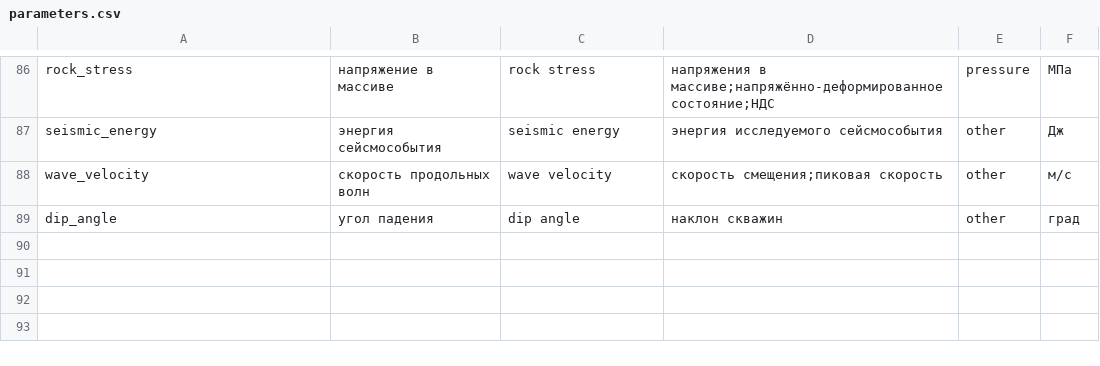
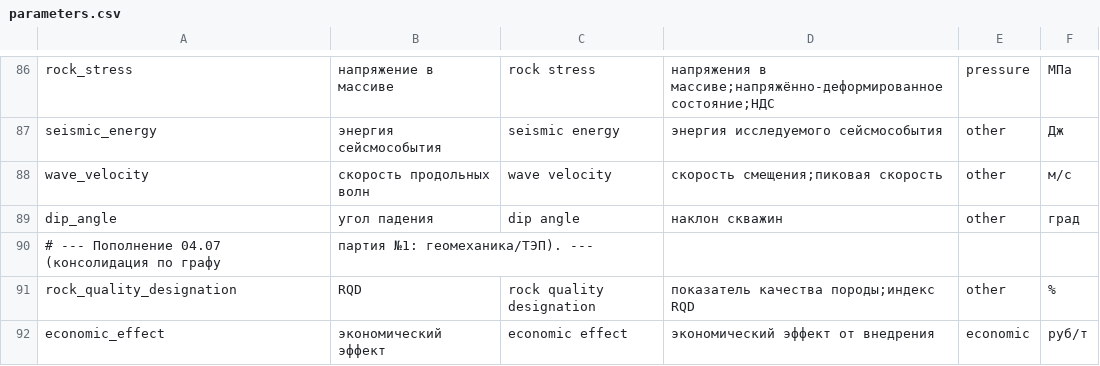
Before and after one commit to RudenkoAD/NORNICKEL, a CSV file: backend/data/reference/parameters.csv, drawn as a sheet; only a part is shown, gaps mark what is left out.

```diff
--- a/backend/data/reference/parameters.csv
+++ b/backend/data/reference/parameters.csv
@@ -89 +89,4 @@ wave_velocity,скорость продольных волн,wave velocity,ск
 dip_angle,угол падения,dip angle,наклон скважин,other,град
+# --- Пополнение 04.07 (консолидация по графу, партия №1: геомеханика/ТЭП). ---
+rock_quality_designation,RQD,rock quality designation,показатель качества породы;индекс RQD,other,%
+economic_effect,экономический эффект,economic effect,экономический эффект от внедрения,economic,руб/т
```
Also changed, not shown: backend/data/reference/equipment.csv, backend/data/reference/processes.csv, 3 other files.
